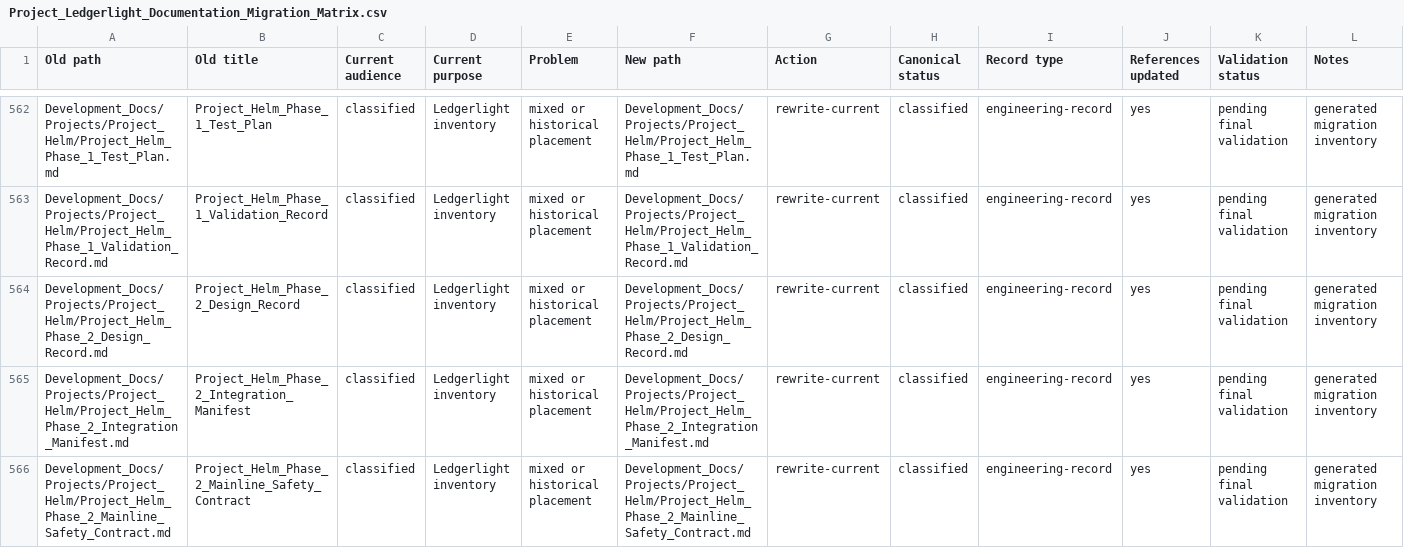
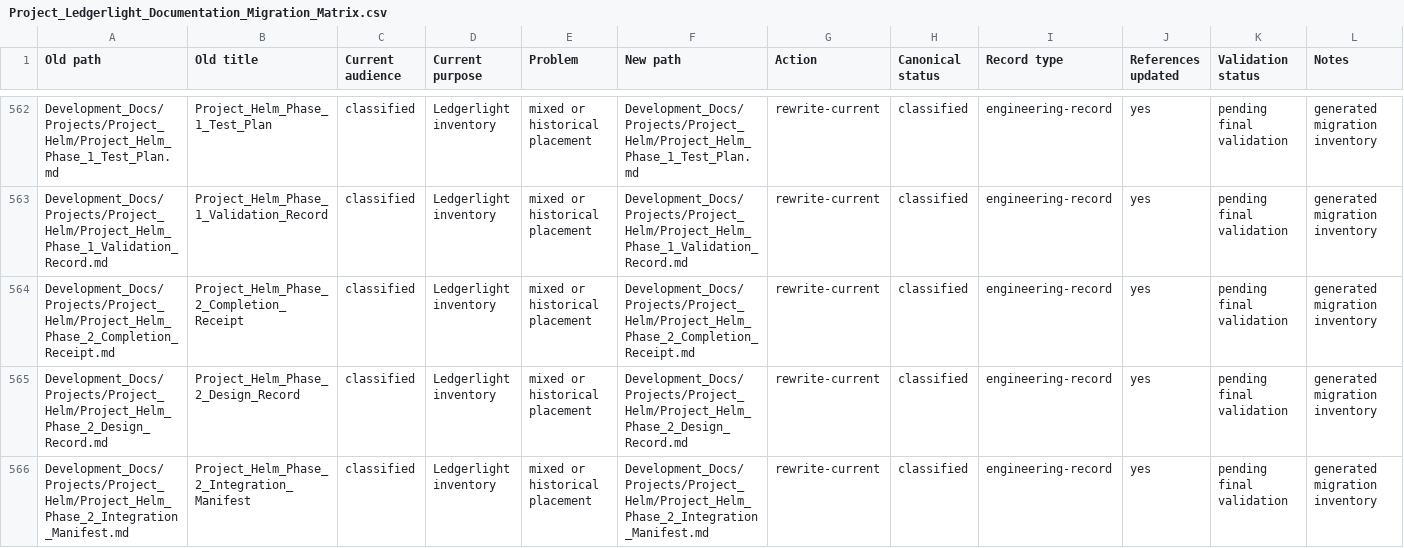
Before and after one commit to Kgray44/treasurehuntSoT, a CSV file: Development_Docs/Project_Ledgerlight_Documentation_Migration_Matrix.csv, drawn as a sheet; only a part is shown, gaps mark what is left out; the shorter side is filled out with more unchanged rows; the diff names each change by its address in the sheet, - before the commit and + after, or states it on an @@ line.

Commit message:
feat(sounding-line): add record-only closure decision
(cherry picked from commit 4d8612c3201b3e0e7c2e4540206ef267371df712)
(cherry picked from commit b22594e73914a13709487d37a9b6f81546703d82)

```diff
--- a/Development_Docs/Project_Ledgerlight_Documentation_Migration_Matrix.csv
+++ b/Development_Docs/Project_Ledgerlight_Documentation_Migration_Matrix.csv
+row 564: Development_Docs/Projects/Project_Helm/Project_Helm_Phase_2_Completion_Receipt.md | Project_Helm_Phase_2_Completion_Receipt | classified | Ledgerlight inventory | mixed or historical placement | Development_Docs/Projects/Project_Helm/Project_Helm_Phase_2_Completion_Receipt.md | rewrite-current | classified | engineering-record | yes | pending final validation | generated migration inventory
```
Also changed, not shown: 13 other files.
